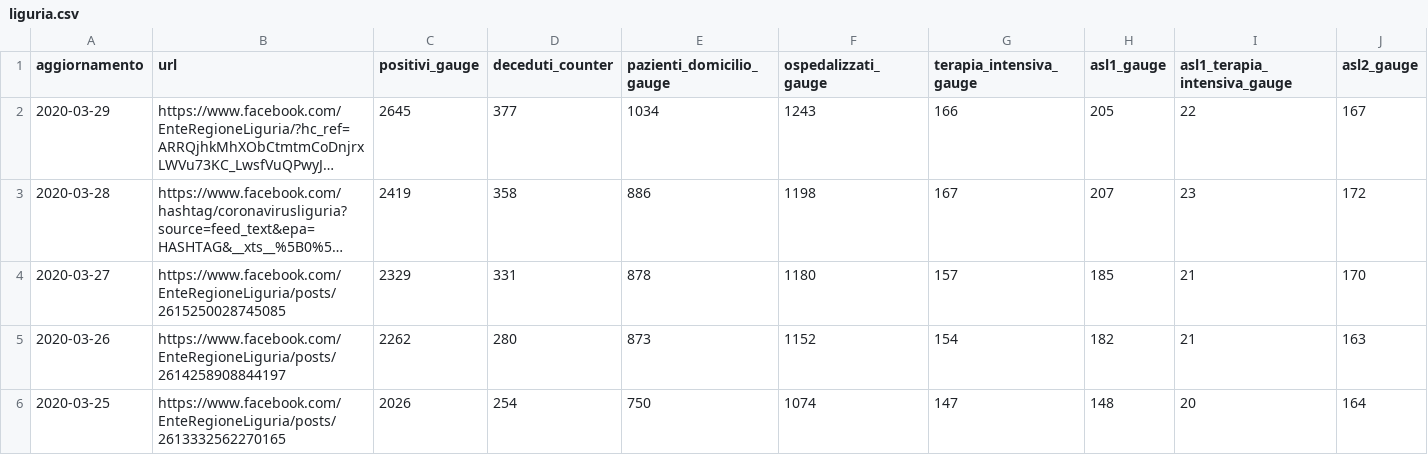
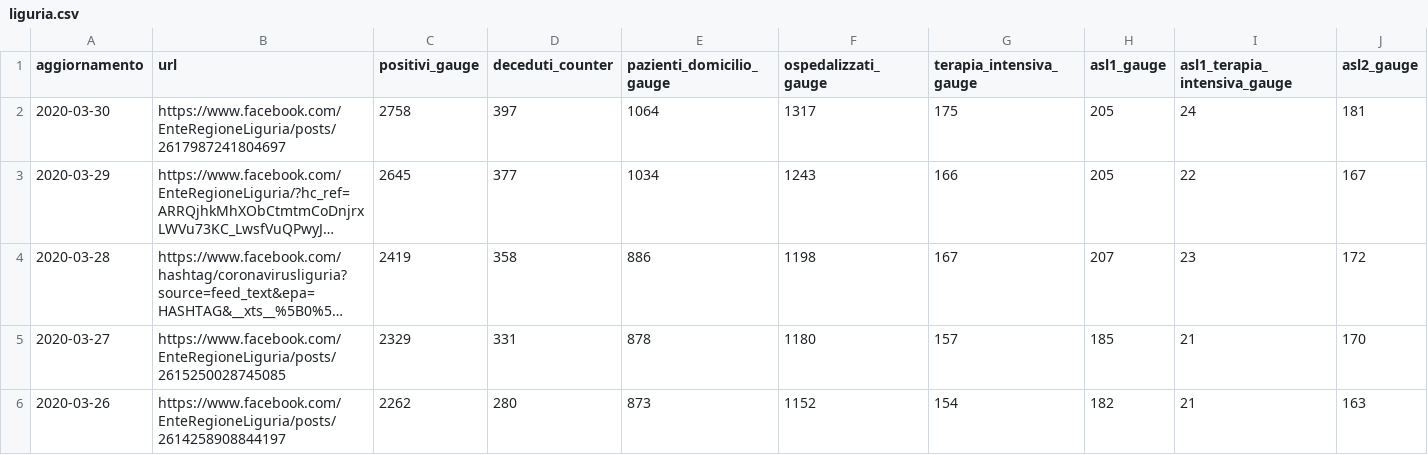
Before and after one commit to lucab/covid19-ita-regional, a CSV file: csv/liguria.csv, drawn as a sheet; only a part is shown; the shorter side is filled out with more unchanged rows; long unchanged cells end in …; rows hold the shown columns only; the diff names each change by its address in the sheet, - before the commit and + after, or states it on an @@ line.

Commit message:
csv/liguria: add 2020-03-30

```diff
--- a/csv/liguria.csv
+++ b/csv/liguria.csv
+row 2: 2020-03-30 | https://www.facebook.com/EnteRegioneLiguria/posts/2617987241804697 | 2758 | 397 | 1064 | 1317 | 175 | 205 | 24 | 181
```
